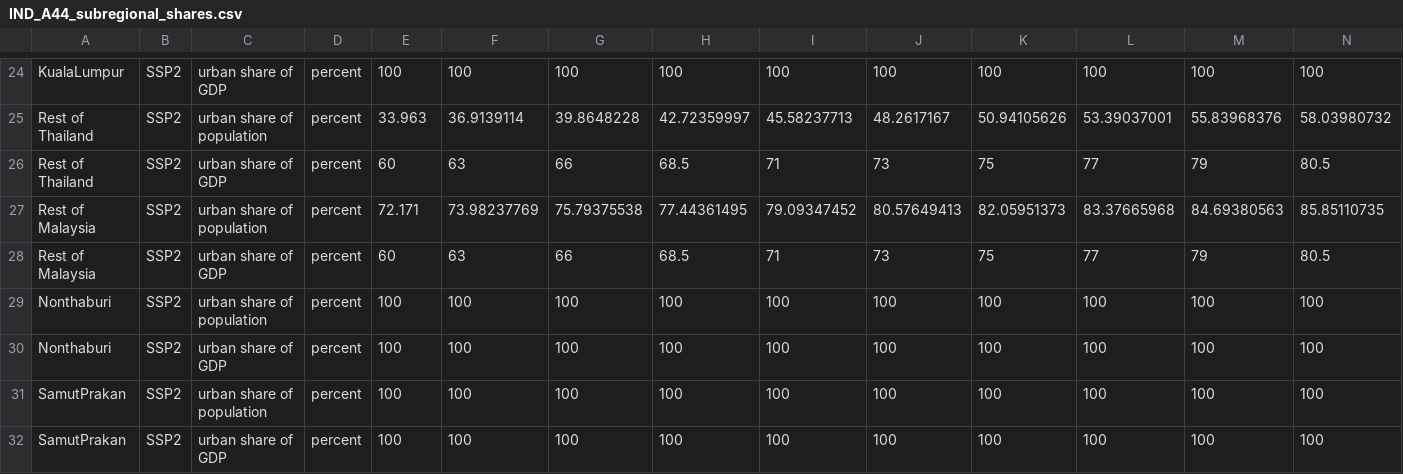
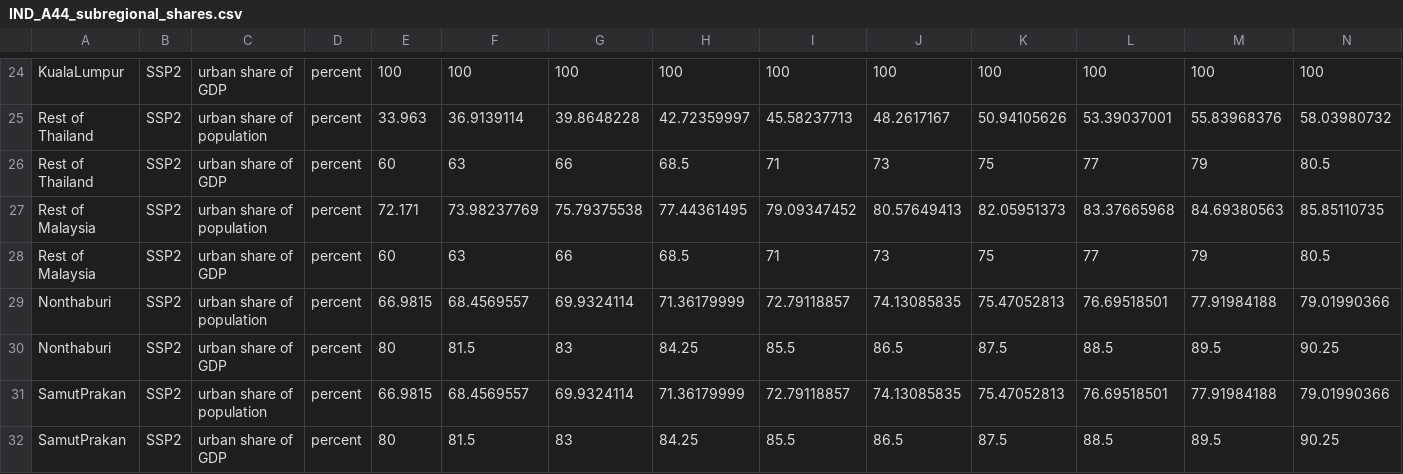
Before and after one commit to zarrarkhan/gcam_v5p3_seasia, a CSV file: input/gcamdata/inst/extdata/gcam-seasia/IND_A44_subregional_shares.csv, drawn as a sheet; only a part is shown, gaps mark what is left out; removed rows and columns are numbered as before the commit, all else as after; rows hold the shown columns only; the diff names each change by its address in the sheet, - before the commit and + after, or states it on an @@ line.

Commit message:
Average Thailand National and Bangkok urban shares for the additional provinces

```diff
--- a/input/gcamdata/inst/extdata/gcam-seasia/IND_A44_subregional_shares.csv
+++ b/input/gcamdata/inst/extdata/gcam-seasia/IND_A44_subregional_shares.csv
-row 29: Nonthaburi | SSP2 | urban share of population | percent | 100 | 100 | 100 | 100 | 100 | 100 | 100 | 100 | 100 | 100
-row 30: Nonthaburi | SSP2 | urban share of GDP | percent | 100 | 100 | 100 | 100 | 100 | 100 | 100 | 100 | 100 | 100
-row 31: SamutPrakan | SSP2 | urban share of population | percent | 100 | 100 | 100 | 100 | 100 | 100 | 100 | 100 | 100 | 100
-row 32: SamutPrakan | SSP2 | urban share of GDP | percent | 100 | 100 | 100 | 100 | 100 | 100 | 100 | 100 | 100 | 100
+row 29: Nonthaburi | SSP2 | urban share of population | percent | 66.9815 | 68.4569557 | 69.9324114 | 71.36179999 | 72.79118857 | 74.13085835 | 75.47052813 | 76.69518501 | 77.91984188 | 79.01990366
+row 30: Nonthaburi | SSP2 | urban share of GDP | percent | 80 | 81.5 | 83 | 84.25 | 85.5 | 86.5 | 87.5 | 88.5 | 89.5 | 90.25
+row 31: SamutPrakan | SSP2 | urban share of population | percent | 66.9815 | 68.4569557 | 69.9324114 | 71.36179999 | 72.79118857 | 74.13085835 | 75.47052813 | 76.69518501 | 77.91984188 | 79.01990366
+row 32: SamutPrakan | SSP2 | urban share of GDP | percent | 80 | 81.5 | 83 | 84.25 | 85.5 | 86.5 | 87.5 | 88.5 | 89.5 | 90.25
```
Also changed, not shown: 1 other file.
